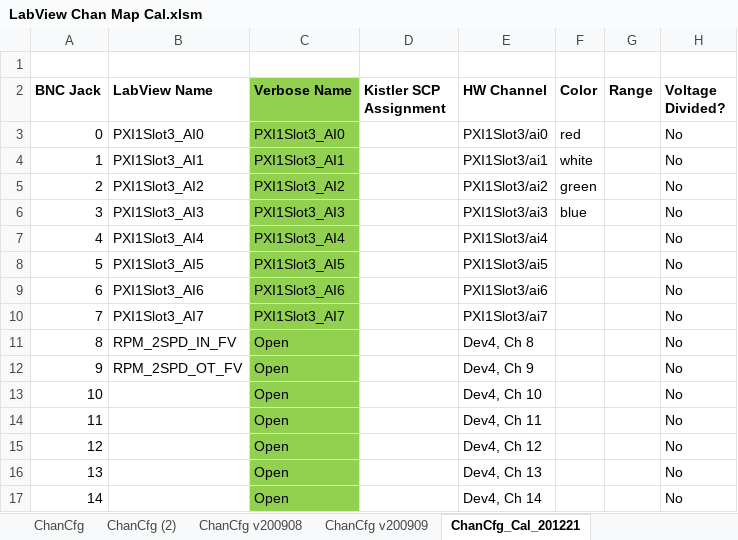
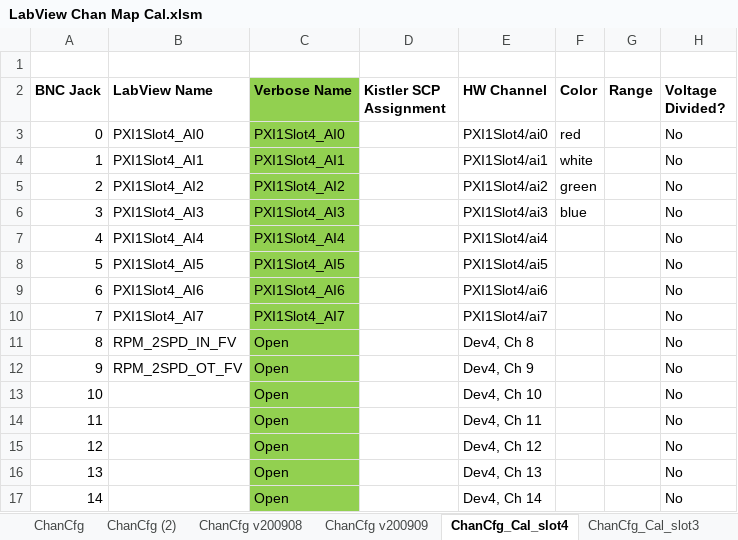
Before and after one commit to ChrisP-SD/HS_CAL, an Excel workbook: Constants/LabView Chan Map Cal.xlsm, sheet ChanCfg_Cal_slot4, drawn as a sheet; only a part is shown; values as stored, in another font and other column widths than the file's, no borders; charts and pictures not drawn; the diff names each change by its address in the sheet, - before the commit and + after, or states it on an @@ line.

```diff
--- a/Constants/LabView Chan Map Cal.xlsm (sheet ChanCfg_Cal_slot4)
+++ b/Constants/LabView Chan Map Cal.xlsm (sheet ChanCfg_Cal_slot4)
-sheet tab: ChanCfg_Cal_201221
+sheet tab: ChanCfg_Cal_slot4
+sheet tab: ChanCfg_Cal_slot3
-B3 (LabView Name): PXI1Slot3_AI0
+B3 (LabView Name): PXI1Slot4_AI0
-C3 (Verbose Name): PXI1Slot3_AI0
+C3 (Verbose Name): PXI1Slot4_AI0
-E3 (HW Channel): PXI1Slot3/ai0
+E3 (HW Channel): PXI1Slot4/ai0
-B4 (LabView Name): PXI1Slot3_AI1
+B4 (LabView Name): PXI1Slot4_AI1
-C4 (Verbose Name): PXI1Slot3_AI1
+C4 (Verbose Name): PXI1Slot4_AI1
-E4 (HW Channel): PXI1Slot3/ai1
+E4 (HW Channel): PXI1Slot4/ai1
-B5 (LabView Name): PXI1Slot3_AI2
+B5 (LabView Name): PXI1Slot4_AI2
-C5 (Verbose Name): PXI1Slot3_AI2
+C5 (Verbose Name): PXI1Slot4_AI2
-E5 (HW Channel): PXI1Slot3/ai2
+E5 (HW Channel): PXI1Slot4/ai2
-B6 (LabView Name): PXI1Slot3_AI3
+B6 (LabView Name): PXI1Slot4_AI3
-C6 (Verbose Name): PXI1Slot3_AI3
+C6 (Verbose Name): PXI1Slot4_AI3
-E6 (HW Channel): PXI1Slot3/ai3
+E6 (HW Channel): PXI1Slot4/ai3
-B7 (LabView Name): PXI1Slot3_AI4
+B7 (LabView Name): PXI1Slot4_AI4
-C7 (Verbose Name): PXI1Slot3_AI4
+C7 (Verbose Name): PXI1Slot4_AI4
-E7 (HW Channel): PXI1Slot3/ai4
+E7 (HW Channel): PXI1Slot4/ai4
-B8 (LabView Name): PXI1Slot3_AI5
+B8 (LabView Name): PXI1Slot4_AI5
-C8 (Verbose Name): PXI1Slot3_AI5
+C8 (Verbose Name): PXI1Slot4_AI5
-E8 (HW Channel): PXI1Slot3/ai5
+E8 (HW Channel): PXI1Slot4/ai5
-B9 (LabView Name): PXI1Slot3_AI6
+B9 (LabView Name): PXI1Slot4_AI6
-C9 (Verbose Name): PXI1Slot3_AI6
+C9 (Verbose Name): PXI1Slot4_AI6
-E9 (HW Channel): PXI1Slot3/ai6
+E9 (HW Channel): PXI1Slot4/ai6
-B10 (LabView Name): PXI1Slot3_AI7
+B10 (LabView Name): PXI1Slot4_AI7
-C10 (Verbose Name): PXI1Slot3_AI7
+C10 (Verbose Name): PXI1Slot4_AI7
-E10 (HW Channel): PXI1Slot3/ai7
+E10 (HW Channel): PXI1Slot4/ai7
```
Also changed, not shown: other sheet tabs, charts or pictures, 2 other files.
